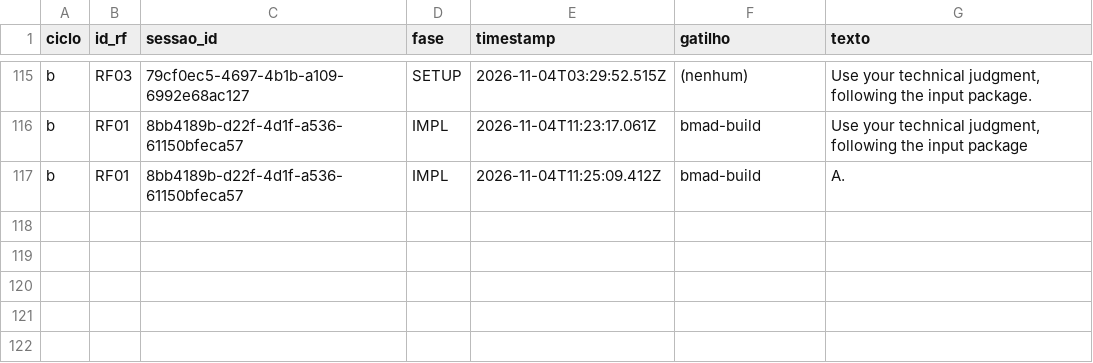
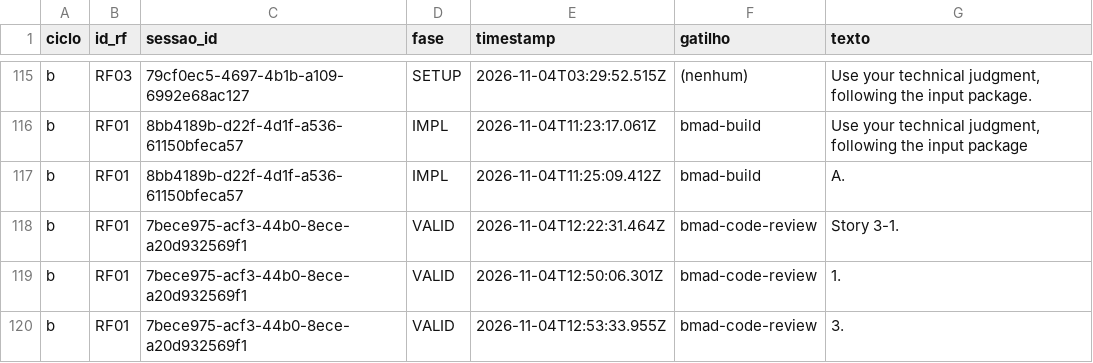
Before and after one commit to WagnerofDuarte/cerne-avaliacao, a CSV file: dados/cicloB/revisoes_processo.csv, drawn as a sheet; only a part is shown, gaps mark what is left out.

Commit message:
Dados ciclo B: RF01, bmad-code-review story 3.1

```diff
--- a/dados/cicloB/revisoes_processo.csv
+++ b/dados/cicloB/revisoes_processo.csv
@@ -117 +117,4 @@ b,RF01,8bb4189b-d22f-4d1f-a536-61150bfeca57,IMPL,2026-11-04T11:23:17.061Z,bmad-b
 b,RF01,8bb4189b-d22f-4d1f-a536-61150bfeca57,IMPL,2026-11-04T11:25:09.412Z,bmad-build,A.
+b,RF01,7bece975-acf3-44b0-8ece-a20d932569f1,VALID,2026-11-04T12:22:31.464Z,bmad-code-review,Story 3-1.
+b,RF01,7bece975-acf3-44b0-8ece-a20d932569f1,VALID,2026-11-04T12:50:06.301Z,bmad-code-review,1.
+b,RF01,7bece975-acf3-44b0-8ece-a20d932569f1,VALID,2026-11-04T12:53:33.955Z,bmad-code-review,3.
```
Also changed, not shown: dados/cicloB/segmentos.csv, dados/cicloB/sessoes.csv, 5 other files.
